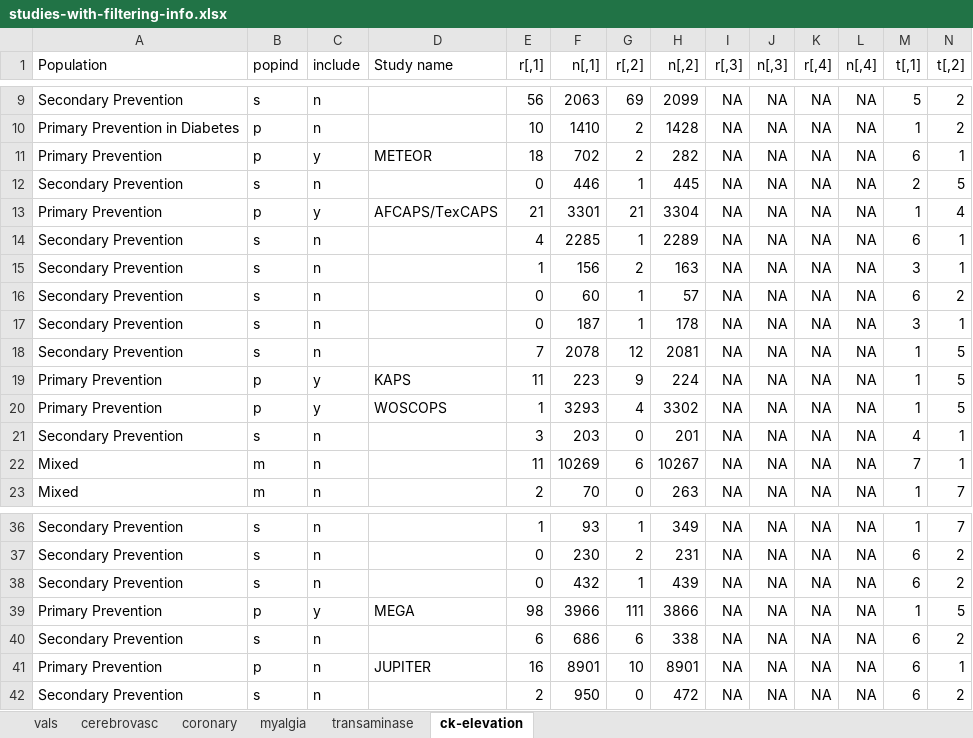
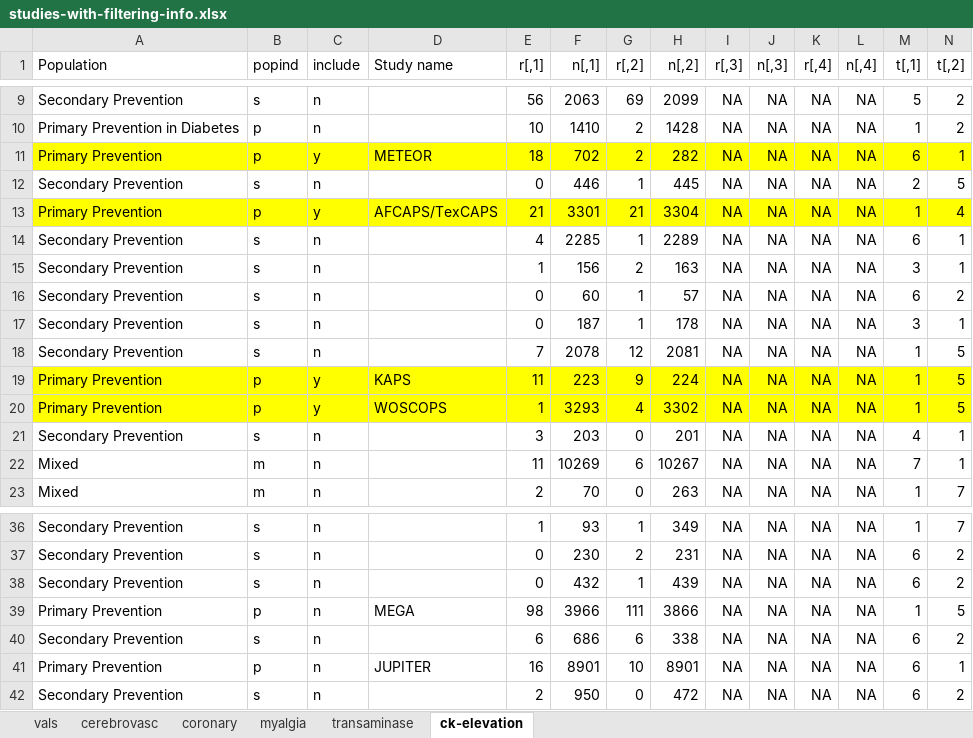
Before and after one commit to tommite/pub-statins-br, an Excel workbook: data/studies-with-filtering-info.xlsx, sheet ck-elevation, drawn as a sheet; only a part is shown, gaps mark what is left out; values as stored, in another font and other column widths than the file's, no borders; the diff covers the shown part only; the diff names each change by its address in the sheet, - before the commit and + after, or states it on an @@ line.

Commit message:
Update data with Douwe's selection
 - includes changing myalgia event rate in WOSCOPS

```diff
--- a/data/studies-with-filtering-info.xlsx (sheet ck-elevation)
+++ b/data/studies-with-filtering-info.xlsx (sheet ck-elevation)
-A11:N11 fill: none
+A11:N11 fill: #FFFF00
-A13:N13 fill: none
+A13:N13 fill: #FFFF00
-A19:N20 fill: none
+A19:N20 fill: #FFFF00
-C39 (include): y
+C39 (include): n
```
Also changed, not shown: cell formats elsewhere in this sheet, sheet transaminase, sheet coronary, sheet cerebrovasc, sheet myalgia.
